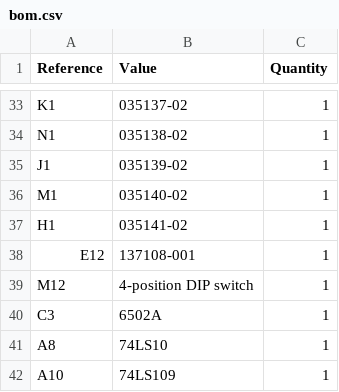
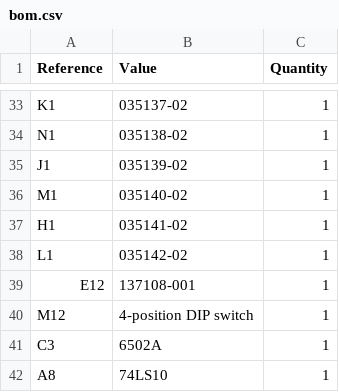
Before and after one commit to stoatworks-labs/cathode-ray-tomes, a CSV file: web/boards/asteroids-03/bom.csv, drawn as a sheet; only a part is shown, gaps mark what is left out; the shorter side is filled out with more unchanged rows.

```diff
--- a/web/boards/asteroids-03/bom.csv
+++ b/web/boards/asteroids-03/bom.csv
@@ -37,2 +37,3 @@ M1,035140-02,1
 H1,035141-02,1
+L1,035142-02,1
 E12,137108-001,1
```
Also changed, not shown: web/boards/asteroids-05/bom.csv, web/boards/asteroids-06/bom.csv, 31 other files.
